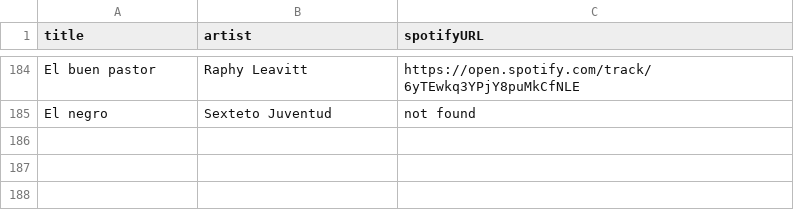
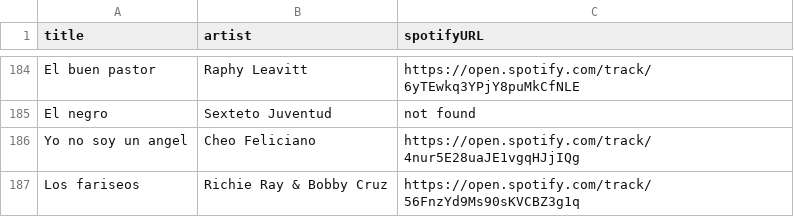
Before and after one commit to albertollamaso/best-salsa-brava-playlist, a CSV file: playlist.csv, drawn as a sheet; only a part is shown, gaps mark what is left out.

```diff
--- a/playlist.csv
+++ b/playlist.csv
@@ -185 +185,3 @@ El buen pastor,Raphy Leavitt,https://open.spotify.com/track/6yTEwkq3YPjY8puMkCfN
 El negro,Sexteto Juventud,not found
+Yo no soy un angel,Cheo Feliciano,https://open.spotify.com/track/4nur5E28uaJE1vgqHJjIQg
+Los fariseos,Richie Ray & Bobby Cruz,https://open.spotify.com/track/56FnzYd9Ms90sKVCBZ3g1q
```
Also changed, not shown: 1 other file.
